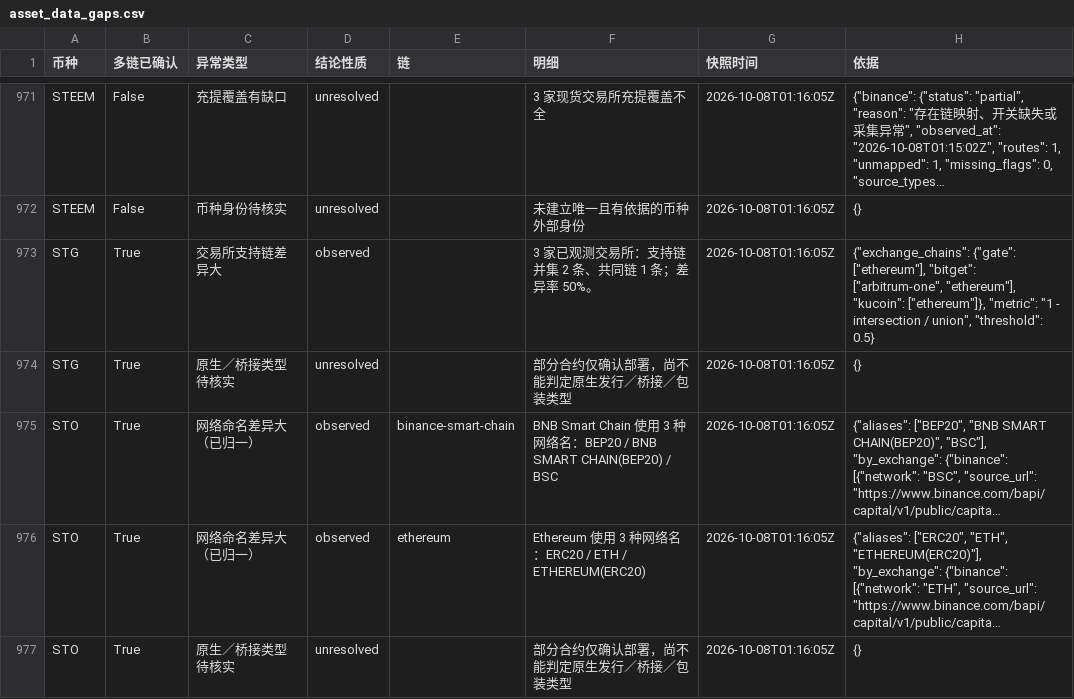
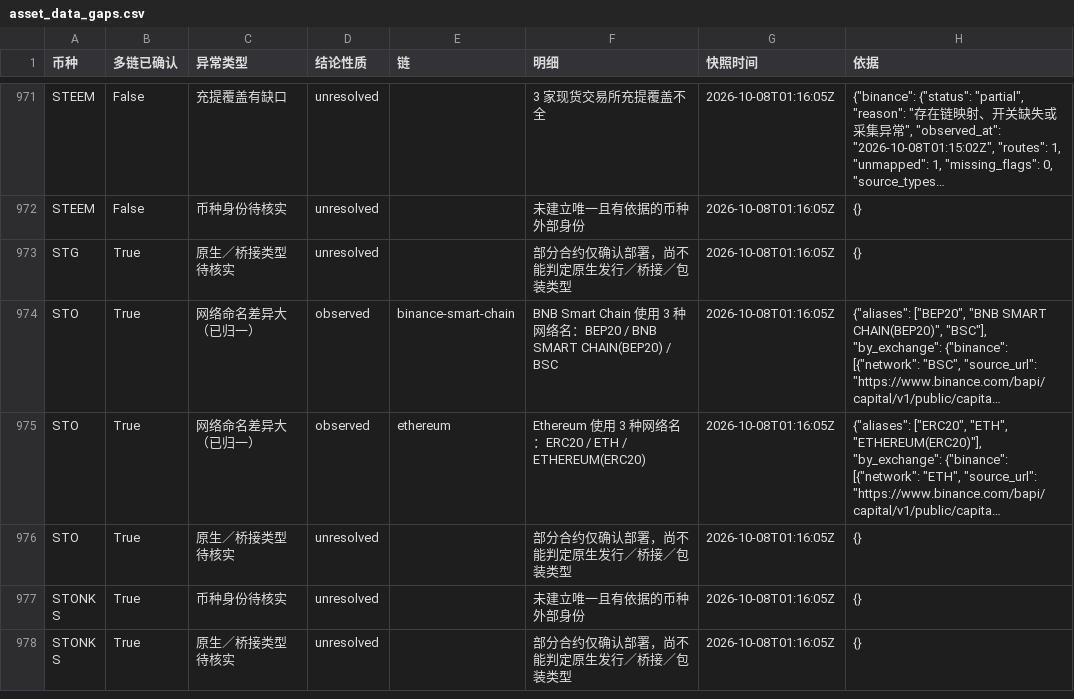
Before and after one commit to mizunoeth-me/tfund_risk_score_dashborad, a CSV file: data/asset_data_gaps.csv, drawn as a sheet; only a part is shown, gaps mark what is left out; the shorter side is filled out with more unchanged rows; long unchanged cells end in …; the diff names each change by its address in the sheet, - before the commit and + after, or states it on an @@ line.

```diff
--- a/data/asset_data_gaps.csv
+++ b/data/asset_data_gaps.csv
-row 973: STG | True | 交易所支持链差异大 | observed |  | 3 家已观测交易所：支持链并集 2 条、共同链 1 条；差异率 50%。 | 2026-10-08T01:16:05Z | {"exchange_chains": {"gate": ["ethereum"], "bitget": ["arbitrum-one", "ethereum"], "kucoin": ["ethereum"]}, "metric": "1 - intersection / union", "threshold": 0.5}
```
Also changed, not shown: data/multichain_anomalies.csv, data/multichain_summary.csv, 8 other files.
